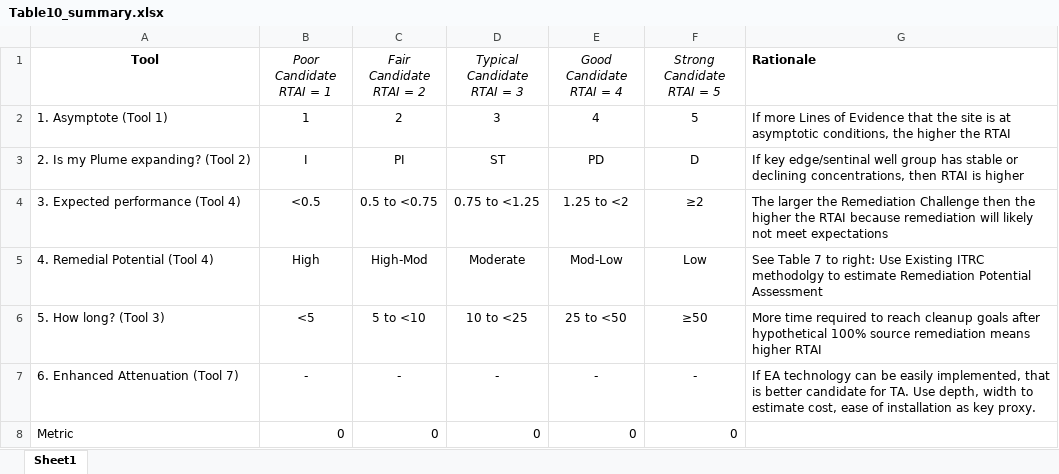
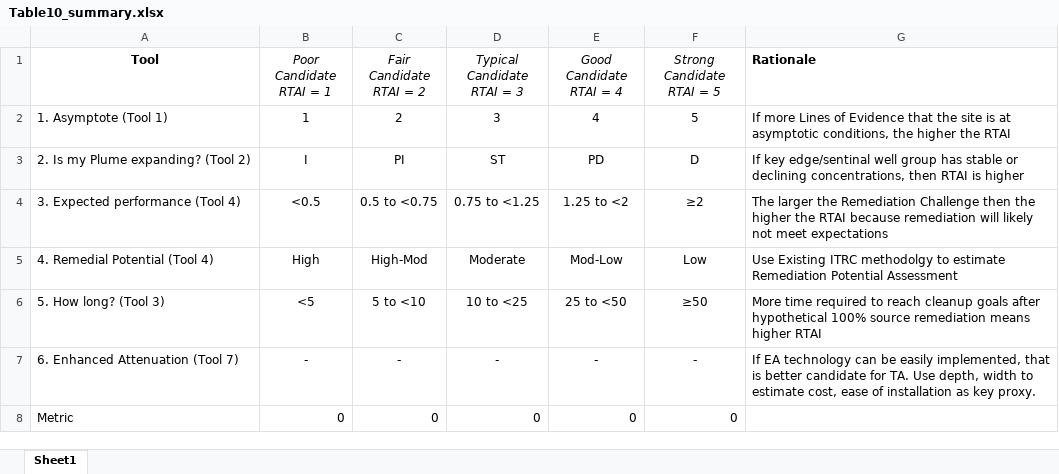
Before and after one commit to GSIEnvironmental/5648_TA2-Transition-Assessment-Assistant_1a, an Excel workbook: data/Table10_summary.xlsx, sheet Sheet1, drawn as a sheet; values as stored, in another font and other column widths than the file's, no borders; the diff names each change by its address in the sheet, - before the commit and + after, or states it on an @@ line.

```diff
--- a/data/Table10_summary.xlsx (sheet Sheet1)
+++ b/data/Table10_summary.xlsx (sheet Sheet1)
-G5 (Rationale): See Table 7 to right: Use Existing…
+G5 (Rationale): Use Existing…
```
Also changed, not shown: 7 other files.
